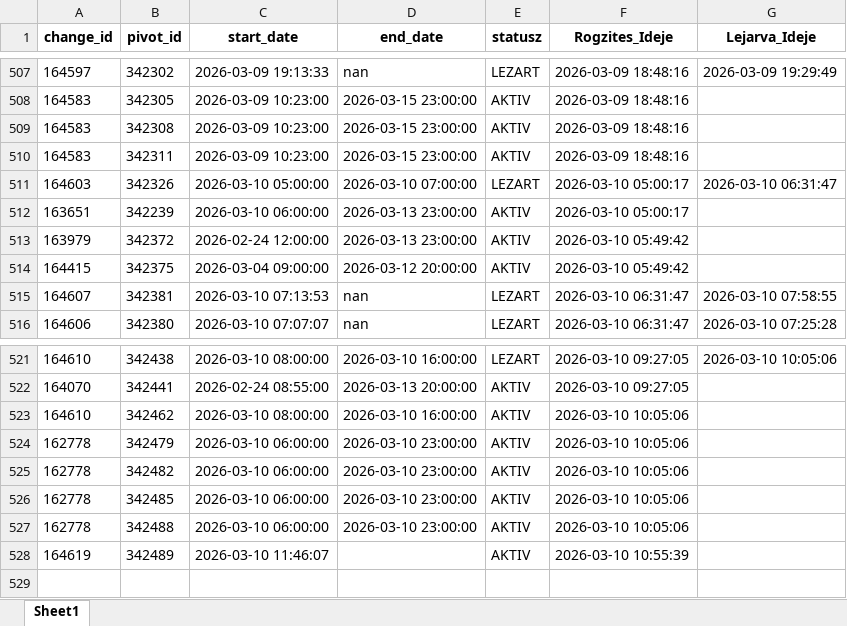
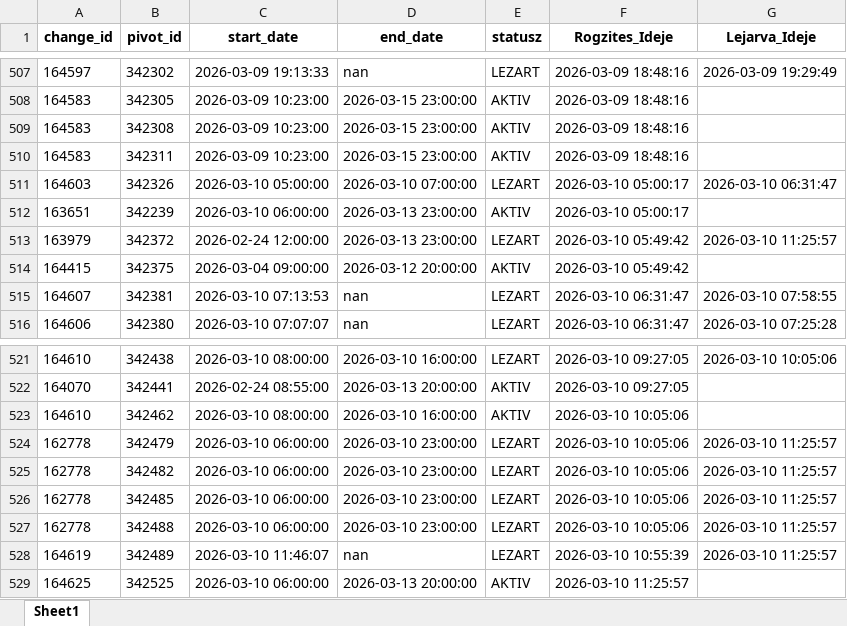
Before and after one commit to zoltanfarkasnemeth/BKK, an Excel workbook: data.xlsx, sheet Sheet1, drawn as a sheet; only a part is shown, gaps mark what is left out; values as stored, in another font and other column widths than the file's, no borders; the diff names each change by its address in the sheet, - before the commit and + after, or states it on an @@ line.

```diff
--- a/data.xlsx (sheet Sheet1)
+++ b/data.xlsx (sheet Sheet1)
-E513 (statusz): AKTIV
+E513 (statusz): LEZART
-G513 (Lejarva_Ideje): (empty)
+G513 (Lejarva_Ideje): 2026-03-10 11:25:57
-E524:E528 (statusz): AKTIV
+E524:E528 (statusz): LEZART
-G524:G528 (Lejarva_Ideje): (empty)
+G524:G528 (Lejarva_Ideje): 2026-03-10 11:25:57
-D528 (end_date): (empty)
+D528 (end_date): nan
+row 529: 164625 | 342525 | 2026-03-10 06:00:00 | 2026-03-13 20:00:00 | AKTIV | 2026-03-10 11:25:57
```
